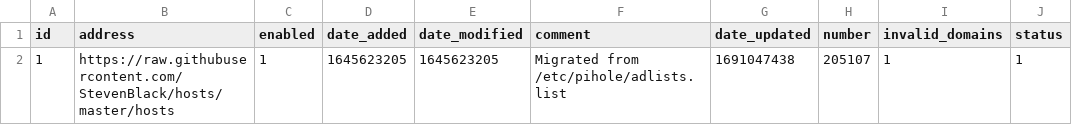
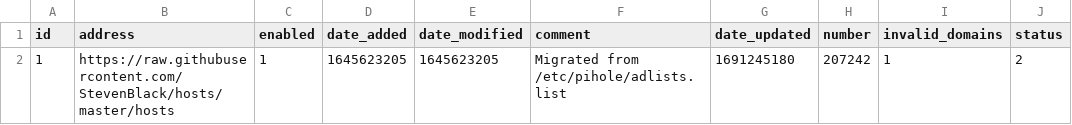
Before and after one commit to federicoalvarez-github/my-pihole-lists, a CSV file: adlist.csv, drawn as a sheet.

Commit message:
Updated August  6, 2023  1:00AM

```diff
--- a/adlist.csv
+++ b/adlist.csv
@@ -1,2 +1,2 @@
 id,address,enabled,date_added,date_modified,comment,date_updated,number,invalid_domains,status
-1,https://raw.githubusercontent.com/StevenBlack/hosts/master/hosts,1,1645623205,1645623205,"Migrated from /etc/pihole/adlists.list",1691047438,205107,1,1
+1,https://raw.githubusercontent.com/StevenBlack/hosts/master/hosts,1,1645623205,1645623205,"Migrated from /etc/pihole/adlists.list",1691245180,207242,1,2
```
